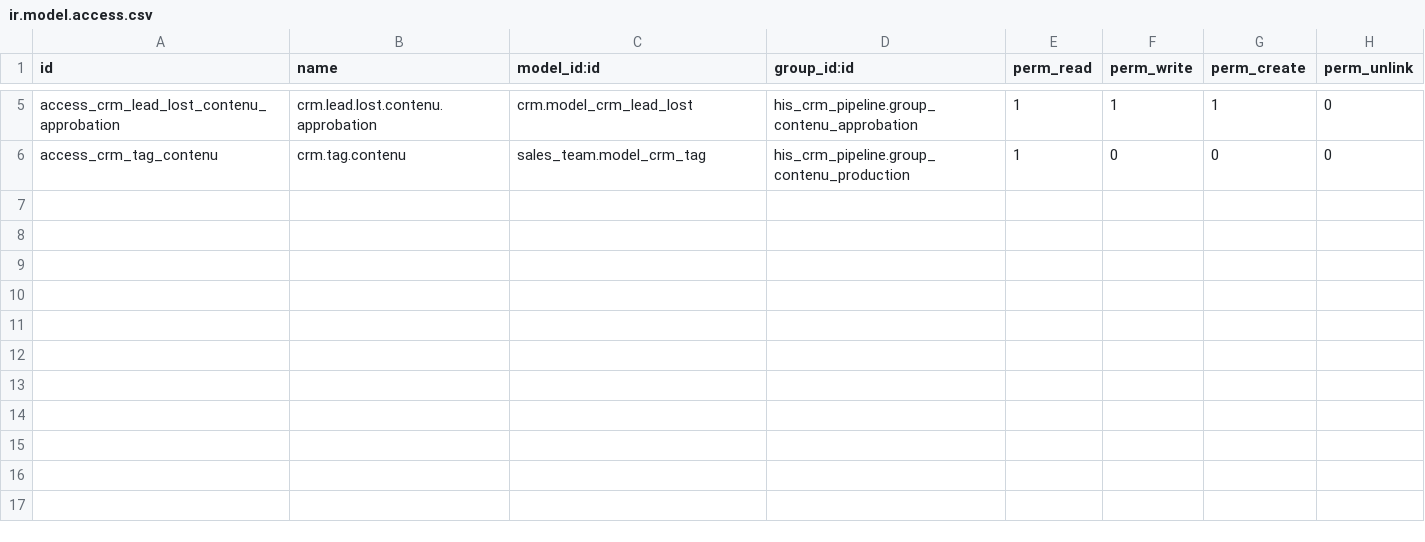
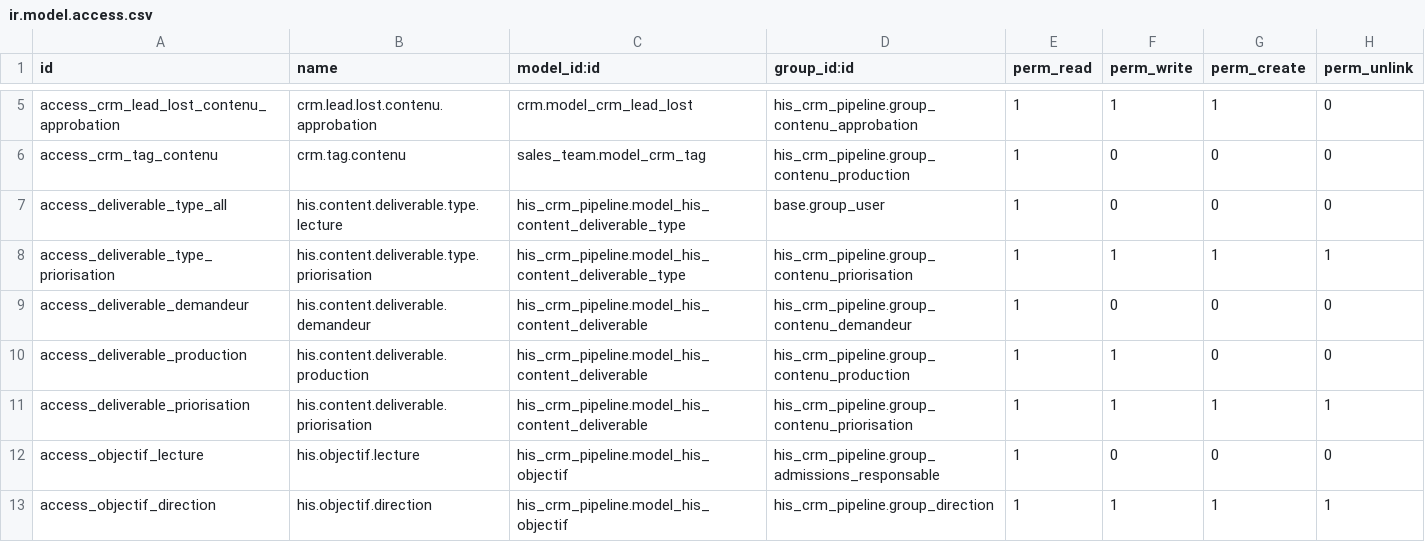
Before and after one commit to Endeavor17/his-odoo-addons, a CSV file: his_crm_pipeline/security/ir.model.access.csv, drawn as a sheet; only a part is shown, gaps mark what is left out; the diff names each change by its address in the sheet, - before the commit and + after, or states it on an @@ line.

Commit message:
[ADD] Role Direction, et fermeture des portes natives du CRM
group_direction implique le sommet des trois echelles — Responsable, Evaluateur,
Approbation. Il n'ajoute aucune capacite propre : il herite de ce que chaque
echelle autorise deja.

Il ne porte PAS sales_team.group_sale_manager, deliberement. Ce groupe donnerait
l'unlink sur crm.lead — supprimer une candidature plutot que la marquer perdue
efface l'histoire — et tout ce qu'Odoo y ajoutera aux prochaines versions sans
nous demander. C'est le raisonnement qui avait deja sorti les roles Contenu des
groupes commerciaux. La configuration technique du CRM reste a l'administrateur.

rule_lead_direction est indispensable et non decorative : toutes les autres
regles sont bornees a user.crm_team_ids, et le directeur n'est membre d'aucune
equipe. L'y inscrire le placerait dans la rotation d'affectation, il recevrait
des candidatures a traiter. Les regles de groupes differents se combinent en OU,
donc celle-ci ouvre sans affaiblir les autres.

Nos roles Admissions portent group_sale_salesman : ils heritaient donc du menu
CRM natif en entier, pas seulement de la porte « Admissions » que nous avons
nommee. Quatre entrees se referment sur l'administrateur commercial et la
Direction — « Clients » ouvrait TOUT le carnet de contacts en ecriture, donc les
fiches etudiants ; « Mon pipeline » etait une seconde porte sur crm.lead sans
notre domaine d'equipe ; « Equipes » croisait les deux processus. L'Analyse
reste ouverte au Responsable : arbitrer la file sans pouvoir la mesurer n'a pas
de sens.

La Configuration n'est pas reprise : Odoo la reserve deja a group_sale_manager,
elle est close sans que nous y touchions. En Odoo 19 le champ est group_ids et
non groups_id, et le fichier de menus de crm n'est pas en noupdate — ces
overrides tiennent donc sur -u, contrairement a ses regles et ses etapes.

Voir tout ne veut pas dire tout pouvoir : _check_gagne_seulement_si_encaisse est
une contrainte serveur, pas un droit. Elle refuse toujours qu'on mette un lead
en gagne a la main, au directeur comme a l'admin.

Le compte de recette « direction » prend le nouveau role et perd ses equipes ;
« approbation » garde le role etroit, sinon on cesserait de tester le
cloisonnement. Le script repose desormais les equipes comme il reposait deja les
roles : ce qui n'est plus dans la table est retire, sans quoi un compte qui
change de metier garde ses anciennes appartenances.

```diff
--- a/his_crm_pipeline/security/ir.model.access.csv
+++ b/his_crm_pipeline/security/ir.model.access.csv
+row 7: access_deliverable_type_all | his.content.deliverable.type.lecture | his_crm_pipeline.model_his_content_deliverable_type | base.group_user | 1 | 0 | 0 | 0
+row 8: access_deliverable_type_priorisation | his.content.deliverable.type.priorisation | his_crm_pipeline.model_his_content_deliverable_type | his_crm_pipeline.group_contenu_priorisation | 1 | 1 | 1 | 1
+row 9: access_deliverable_demandeur | his.content.deliverable.demandeur | his_crm_pipeline.model_his_content_deliverable | his_crm_pipeline.group_contenu_demandeur | 1 | 0 | 0 | 0
+row 10: access_deliverable_production | his.content.deliverable.production | his_crm_pipeline.model_his_content_deliverable | his_crm_pipeline.group_contenu_production | 1 | 1 | 0 | 0
+row 11: access_deliverable_priorisation | his.content.deliverable.priorisation | his_crm_pipeline.model_his_content_deliverable | his_crm_pipeline.group_contenu_priorisation | 1 | 1 | 1 | 1
+row 12: access_objectif_lecture | his.objectif.lecture | his_crm_pipeline.model_his_objectif | his_crm_pipeline.group_admissions_responsable | 1 | 0 | 0 | 0
+row 13: access_objectif_direction | his.objectif.direction | his_crm_pipeline.model_his_objectif | his_crm_pipeline.group_direction | 1 | 1 | 1 | 1
```
Also changed, not shown: 5 other files.
